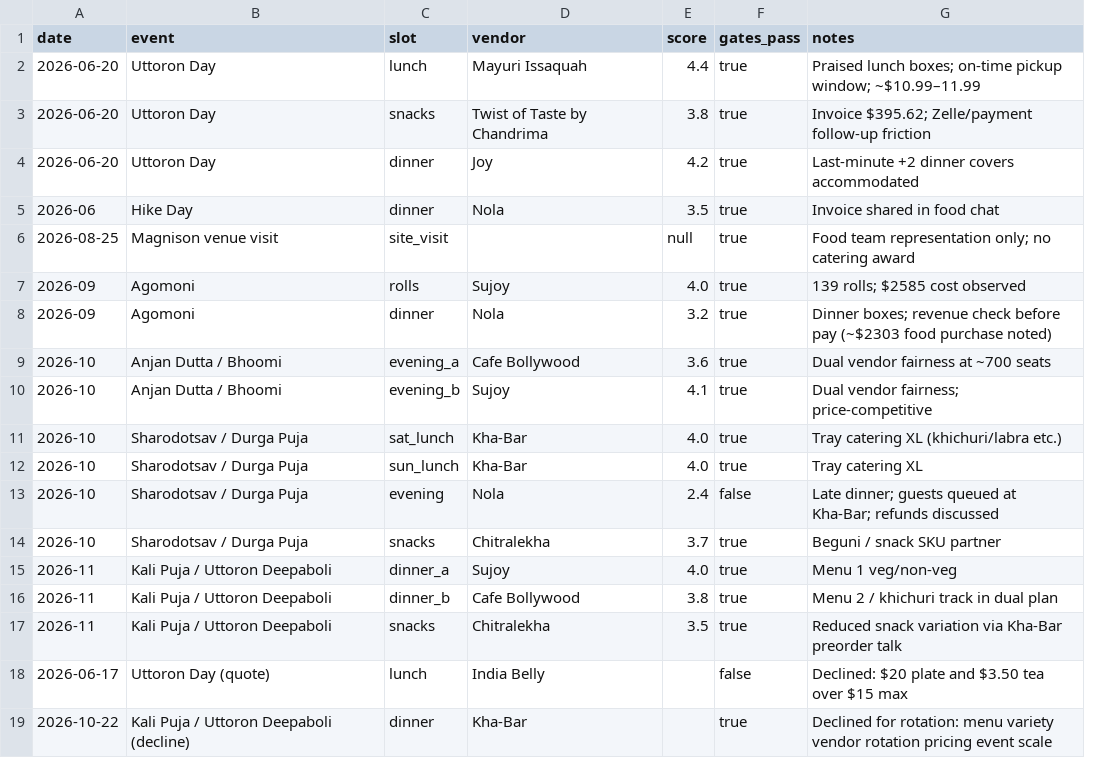
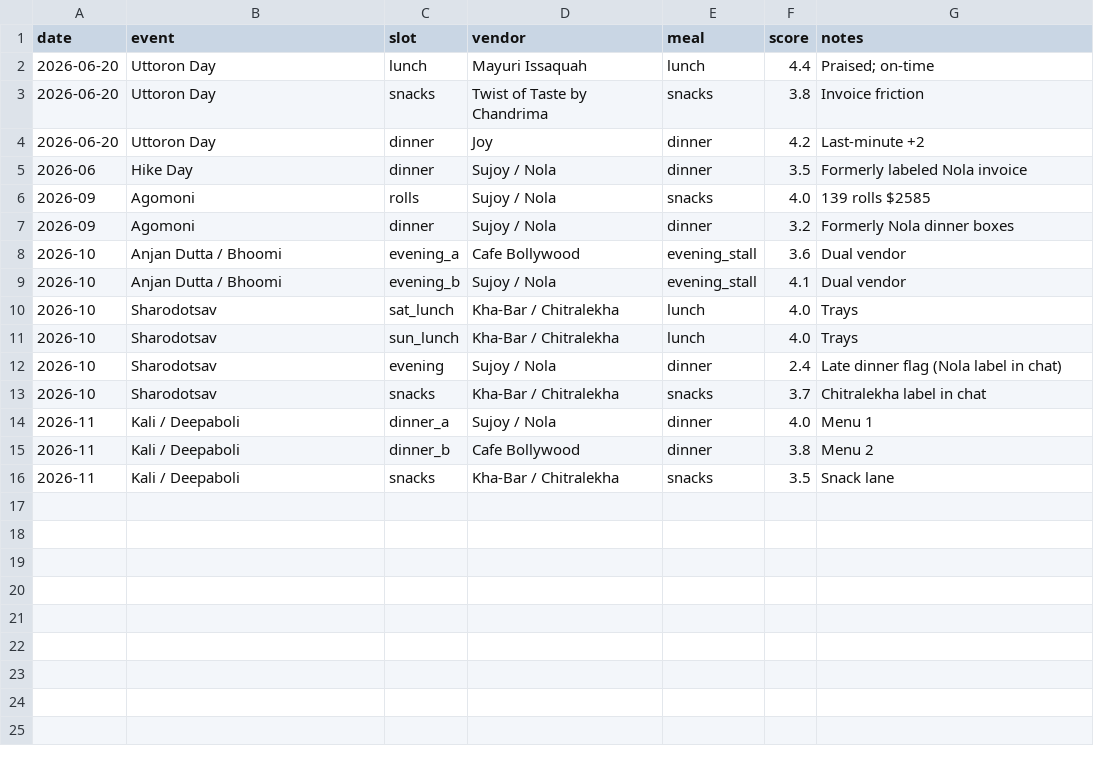
Before and after one commit to rahiakil/rahiakil.github.io, a CSV file: analysis/vendor_ledger.csv, drawn as a sheet; removed rows and columns are numbered as before the commit, all else as after; the diff names each change by its address in the sheet, - before the commit and + after, or states it on an @@ line.

Commit message:
Add next-order matrix advisor with merged vendors and committee partners.
Sujoy/Nola and Kha-Bar/Chitralekha consolidated; Stab Kabab, Marinade, Saneyee, Moumita Biswas added; leader requirements drive ranked reasoning.

```diff
--- a/analysis/vendor_ledger.csv
+++ b/analysis/vendor_ledger.csv
+column E (meal), rows 2-16: lunch | snacks | dinner | dinner | snacks | dinner | evening_stall | evening_stall | lunch | lunch | dinner | snacks | dinner | dinner | snacks
-column F (gates_pass), rows 2-5: all true; rows 7-17: true | true | true | true | true | true | false | true | true | true | true
-G2 (notes): Praised lunch boxes; on-time pickup window; ~$10.99–11.99
+G2 (notes): Praised; on-time
-G3 (notes): Invoice $395.62; Zelle/payment follow-up friction
+G3 (notes): Invoice friction
-G4 (notes): Last-minute +2 dinner covers accommodated
+G4 (notes): Last-minute +2
-D5 (vendor): Nola
+D5 (vendor): Sujoy / Nola
-G5 (notes): Invoice shared in food chat
+G5 (notes): Formerly labeled Nola invoice
-row 6: 2026-08-25 | Magnison venue visit | site_visit |  | null | true | Food team representation only; no catering award
-D6 (vendor): Sujoy
+D6 (vendor): Sujoy / Nola
-G6 (notes): 139 rolls; $2585 cost observed
+G6 (notes): 139 rolls $2585
-D7 (vendor): Nola
+D7 (vendor): Sujoy / Nola
-G7 (notes): Dinner boxes; revenue check before pay (~$2303 food purchase noted)
+G7 (notes): Formerly Nola dinner boxes
-G8 (notes): Dual vendor fairness at ~700 seats
+G8 (notes): Dual vendor
-D9 (vendor): Sujoy
+D9 (vendor): Sujoy / Nola
-G9 (notes): Dual vendor fairness; price-competitive
+G9 (notes): Dual vendor
-B10:B13 (event): Sharodotsav / Durga Puja
+B10:B13 (event): Sharodotsav
-D10:D11 (vendor): Kha-Bar
+D10:D11 (vendor): Kha-Bar / Chitralekha
-G10 (notes): Tray catering XL (khichuri/labra etc.)
+G10 (notes): Trays
-G11 (notes): Tray catering XL
+G11 (notes): Trays
-D12 (vendor): Nola
+D12 (vendor): Sujoy / Nola
-G12 (notes): Late dinner; guests queued at Kha-Bar; refunds discussed
+G12 (notes): Late dinner flag (Nola label in chat)
-D13 (vendor): Chitralekha
+D13 (vendor): Kha-Bar / Chitralekha
-G13 (notes): Beguni / snack SKU partner
+G13 (notes): Chitralekha label in chat
-B14:B16 (event): Kali Puja / Uttoron Deepaboli
+B14:B16 (event): Kali / Deepaboli
-D14 (vendor): Sujoy
+D14 (vendor): Sujoy / Nola
-G14 (notes): Menu 1 veg/non-veg
+G14 (notes): Menu 1
-G15 (notes): Menu 2 / khichuri track in dual plan
+G15 (notes): Menu 2
-D16 (vendor): Chitralekha
+D16 (vendor): Kha-Bar / Chitralekha
-G16 (notes): Reduced snack variation via Kha-Bar preorder talk
+G16 (notes): Snack lane
-row 18: 2026-06-17 | Uttoron Day (quote) | lunch | India Belly |  | false | Declined: $20 plate and $3.50 tea over $15 max
-row 19: 2026-10-22 | Kali Puja / Uttoron Deepaboli (decline) | dinner | Kha-Bar |  | true | Declined for rotation: menu variety vendor rotation pricing event scale
```
Also changed, not shown: 11 other files.
